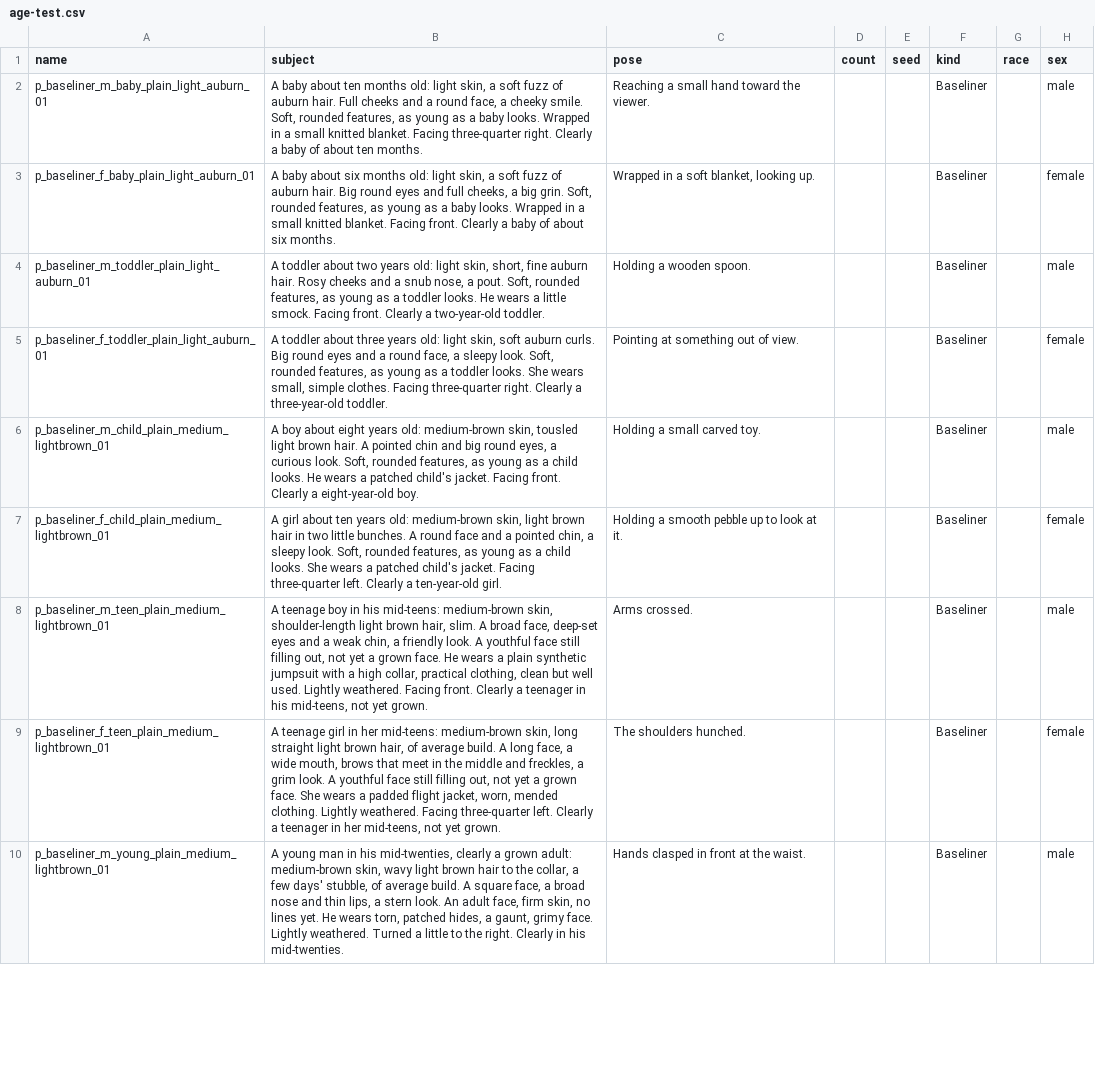
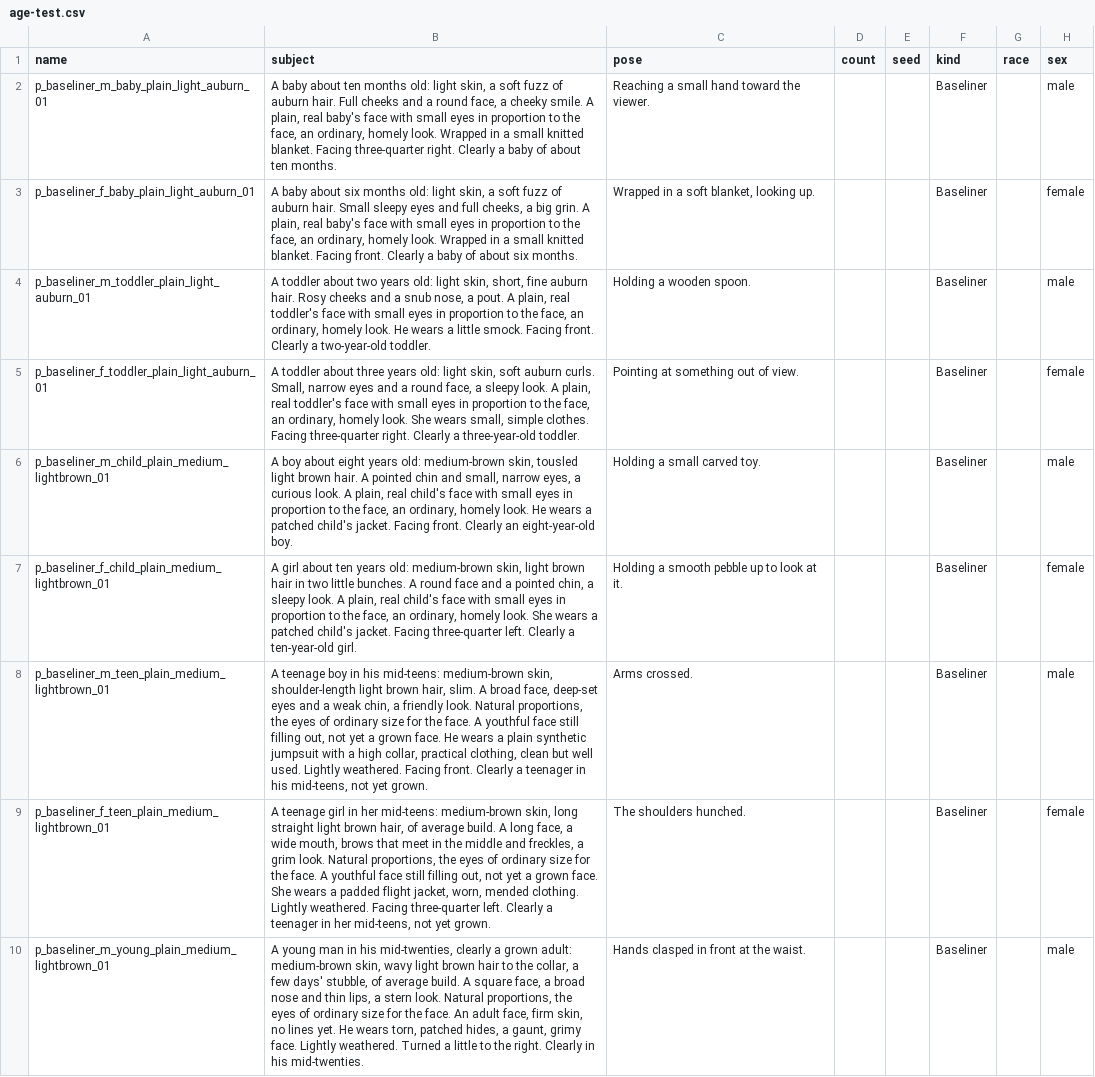
Before and after one commit to silvanalig95-cmd/Rimworld-Helper, a CSV file: docs/portrait-art/batches/age-test.csv, drawn as a sheet; only a part is shown; the diff covers the shown part only; the diff names each change by its address in the sheet, - before the commit and + after, or states it on an @@ line.

```diff
--- a/docs/portrait-art/batches/age-test.csv
+++ b/docs/portrait-art/batches/age-test.csv
-B2 (subject): …cheeky smile. Soft, rounded features, as young as a baby looks. Wrapped in…
+B2 (subject): …cheeky smile. A plain, real baby's face with small eyes in proportion to the face, an ordinary, homely look. Wrapped in…
-B3 (subject): …auburn hair. Big round eyes and full cheeks, a big grin. Soft, rounded features, as young as a baby looks. Wrapped in…
+B3 (subject): …auburn hair. Small sleepy eyes and full cheeks, a big grin. A plain, real baby's face with small eyes in proportion to the face, an ordinary, homely look. Wrapped in…
-B4 (subject): …a pout. Soft, rounded features, as young as a toddler looks. He wears…
+B4 (subject): …a pout. A plain, real toddler's face with small eyes in proportion to the face, an ordinary, homely look. He wears…
-B5 (subject): …auburn curls. Big round eyes and a round face, a sleepy look. Soft, rounded features, as young as a toddler looks. She wears…
+B5 (subject): …auburn curls. Small, narrow eyes and a round face, a sleepy look. A plain, real toddler's face with small eyes in proportion to the face, an ordinary, homely look. She wears…
-B6 (subject): …chin and big round eyes, a curious look. Soft, rounded features, as young as a child looks. He wears a patched child's jacket. Facing front. Clearly a eight-year-old boy.
+B6 (subject): …chin and small, narrow eyes, a curious look. A plain, real child's face with small eyes in proportion to the face, an ordinary, homely look. He wears a patched child's jacket. Facing front. Clearly an eight-year-old boy.
-B7 (subject): …sleepy look. Soft, rounded features, as young as a child looks. She wears…
+B7 (subject): …sleepy look. A plain, real child's face with small eyes in proportion to the face, an ordinary, homely look. She wears…
-B8 (subject): …friendly look. A youthful…
+B8 (subject): …friendly look. Natural proportions, the eyes of ordinary size for the face. A youthful…
-B9 (subject): …grim look. A youthful…
+B9 (subject): …grim look. Natural proportions, the eyes of ordinary size for the face. A youthful…
-B10 (subject): …stern look. An adult…
+B10 (subject): …stern look. Natural proportions, the eyes of ordinary size for the face. An adult…
```
Also changed, not shown: 9 edited cells elsewhere in this file, 9 other files.
